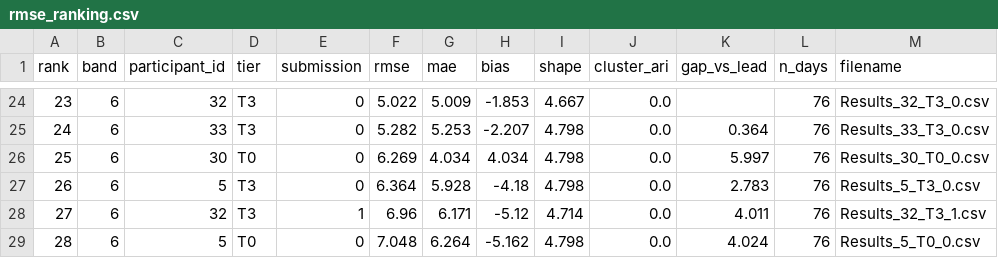
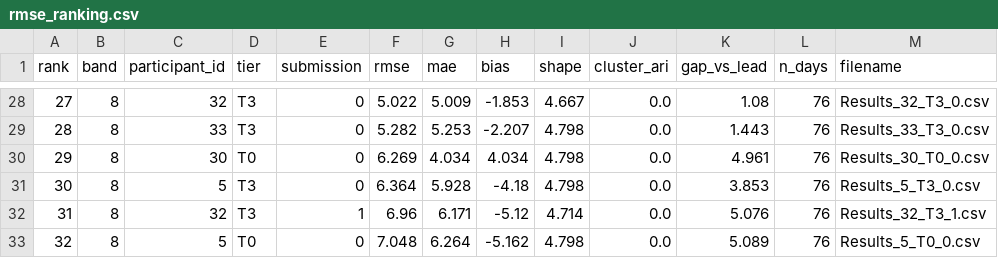
Before and after one commit to WeDoWind/NADARA-Static-Yaw-Misalignment-Submissions, a CSV file: docs/rmse_ranking.csv, drawn as a sheet; only a part is shown, gaps mark what is left out; addresses are those after the commit; the diff covers the shown part only; the diff names each change by its address in the sheet, - before the commit and + after, or states it on an @@ line.

```diff
--- a/docs/rmse_ranking.csv
+++ b/docs/rmse_ranking.csv
@@ column A (rank) renumbered from row 12 down @@
-B28:B33 (band): 6
+B28:B33 (band): 8
-K28 (gap_vs_lead): (empty)
+K28 (gap_vs_lead): 1.08
-K29 (gap_vs_lead): 0.364
+K29 (gap_vs_lead): 1.443
-K30 (gap_vs_lead): 5.997
+K30 (gap_vs_lead): 4.961
-K31 (gap_vs_lead): 2.783
+K31 (gap_vs_lead): 3.853
-K32 (gap_vs_lead): 4.011
+K32 (gap_vs_lead): 5.076
-K33 (gap_vs_lead): 4.024
+K33 (gap_vs_lead): 5.089
```
Also changed, not shown: 8 added rows, 4 removed rows and 21 edited cells elsewhere in this file.
